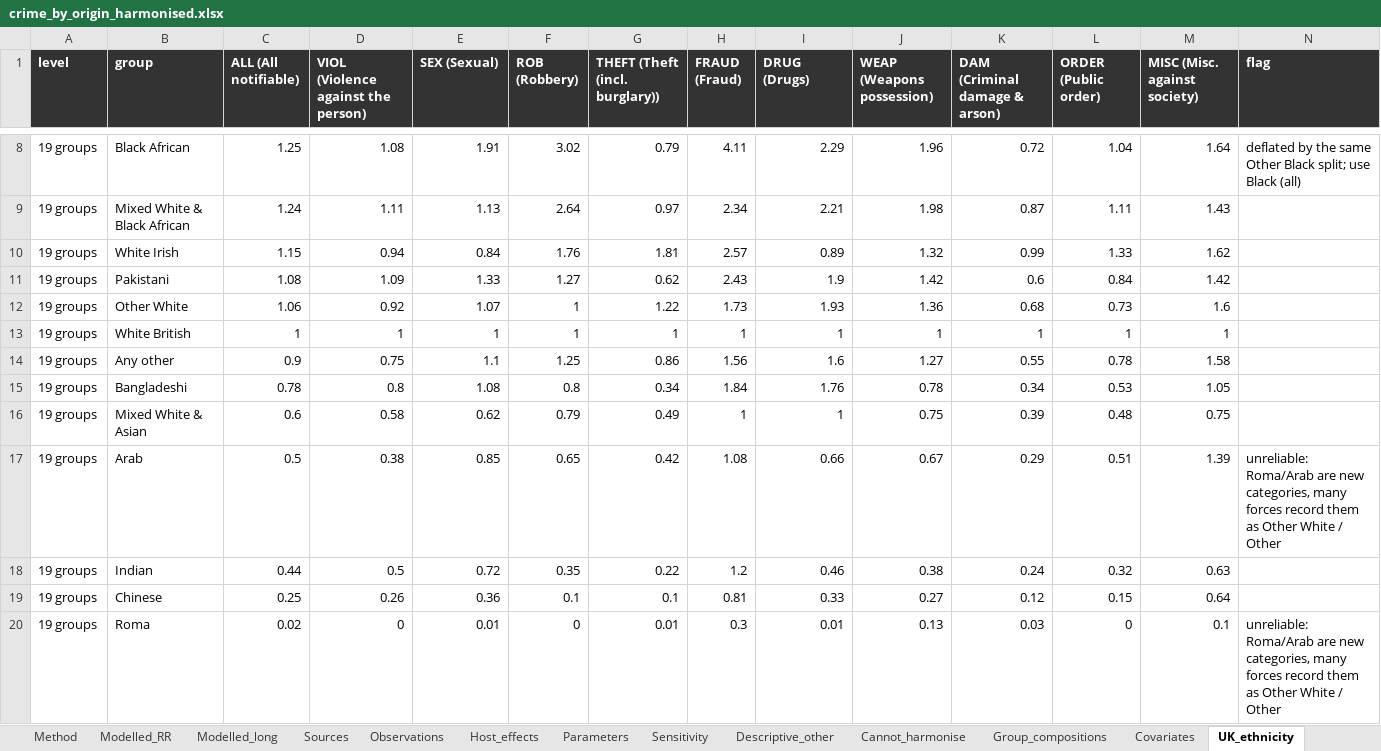
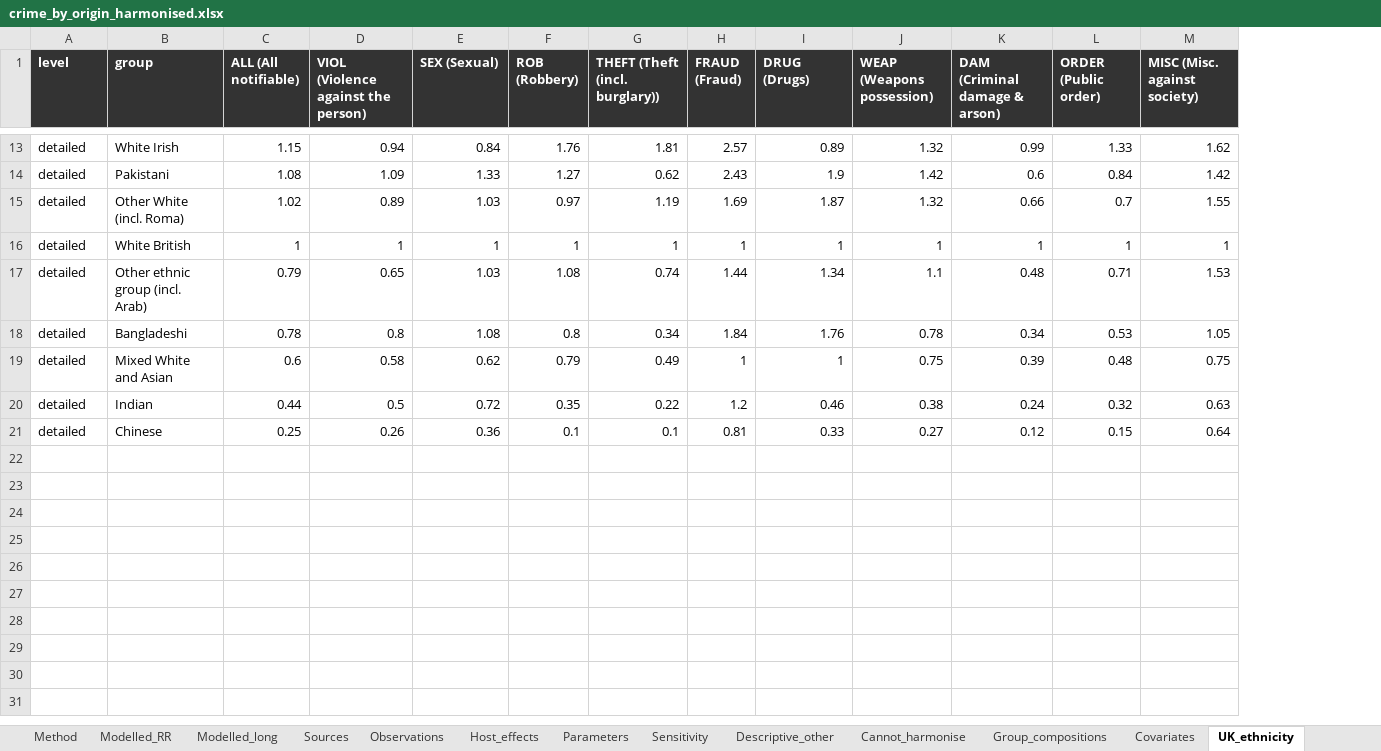
Before and after one commit to cningham/net_cost, an Excel workbook: data/crime_by_origin_harmonised.xlsx, sheet UK_ethnicity, drawn as a sheet; only a part is shown, gaps mark what is left out; values as stored, in another font and other column widths than the file's, no borders; removed rows and columns are numbered as before the commit, all else as after; the diff covers the shown part only; the diff names each change by its address in the sheet, - before the commit and + after, or states it on an @@ line.

```diff
--- a/data/crime_by_origin_harmonised.xlsx (sheet UK_ethnicity)
+++ b/data/crime_by_origin_harmonised.xlsx (sheet UK_ethnicity)
-column N (flag), empty
-row 8: 19 groups | Black African | 1.25 | 1.08 | 1.91 | 3.02 | 0.79 | 4.11 | 2.29 | 1.96 | 0.72 | 1.04 | 1.64 | deflated by the same Other Black split; use Black (all)
-row 9: 19 groups | Mixed White & Black African | 1.24 | 1.11 | 1.13 | 2.64 | 0.97 | 2.34 | 2.21 | 1.98 | 0.87 | 1.11 | 1.43
-A13:A14 (level): 19 groups
+A13:A14 (level): detailed
-row 12: 19 groups | Other White | 1.06 | 0.92 | 1.07 | 1 | 1.22 | 1.73 | 1.93 | 1.36 | 0.68 | 0.73 | 1.6
+row 15: detailed | Other White (incl. Roma) | 1.02 | 0.89 | 1.03 | 0.97 | 1.19 | 1.69 | 1.87 | 1.32 | 0.66 | 0.7 | 1.55
-A16 (level): 19 groups
+A16 (level): detailed
-row 14: 19 groups | Any other | 0.9 | 0.75 | 1.1 | 1.25 | 0.86 | 1.56 | 1.6 | 1.27 | 0.55 | 0.78 | 1.58
+row 17: detailed | Other ethnic group (incl. Arab) | 0.79 | 0.65 | 1.03 | 1.08 | 0.74 | 1.44 | 1.34 | 1.1 | 0.48 | 0.71 | 1.53
-A18:A19 (level): 19 groups
+A18:A19 (level): detailed
-B19 (group): Mixed White & Asian
+B19 (group): Mixed White and Asian
-row 17: 19 groups | Arab | 0.5 | 0.38 | 0.85 | 0.65 | 0.42 | 1.08 | 0.66 | 0.67 | 0.29 | 0.51 | 1.39 | unreliable: Roma/Arab are new categories, many forces record them as Other White / Other
-A20:A21 (level): 19 groups
+A20:A21 (level): detailed
-row 20: 19 groups | Roma | 0.02 | 0 | 0.01 | 0 | 0.01 | 0.3 | 0.01 | 0.13 | 0.03 | 0 | 0.1 | unreliable: Roma/Arab are new categories, many forces record them as Other White / Other
```
Also changed, not shown: 8 added rows, 9 removed rows and 3 edited cells elsewhere in this sheet, sheet UK_ethnicity_long, sheet UK_ethnicity_method, 7 other files.
